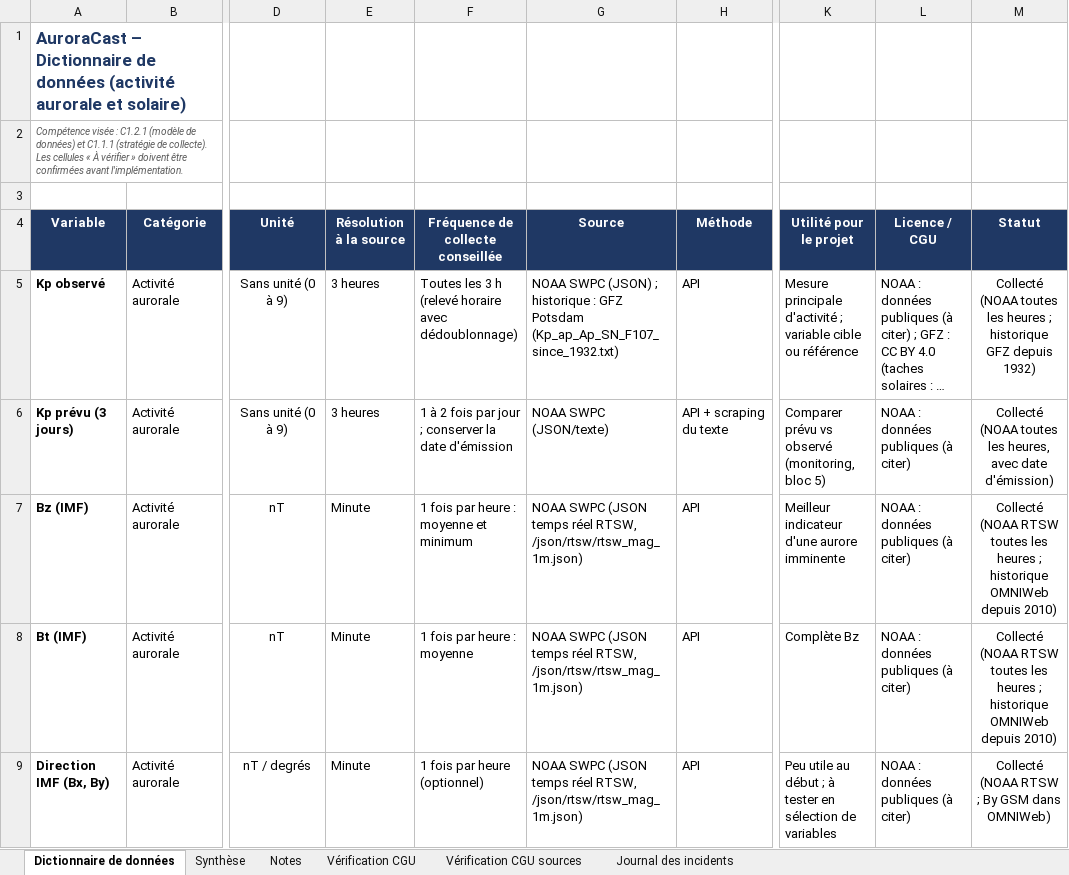
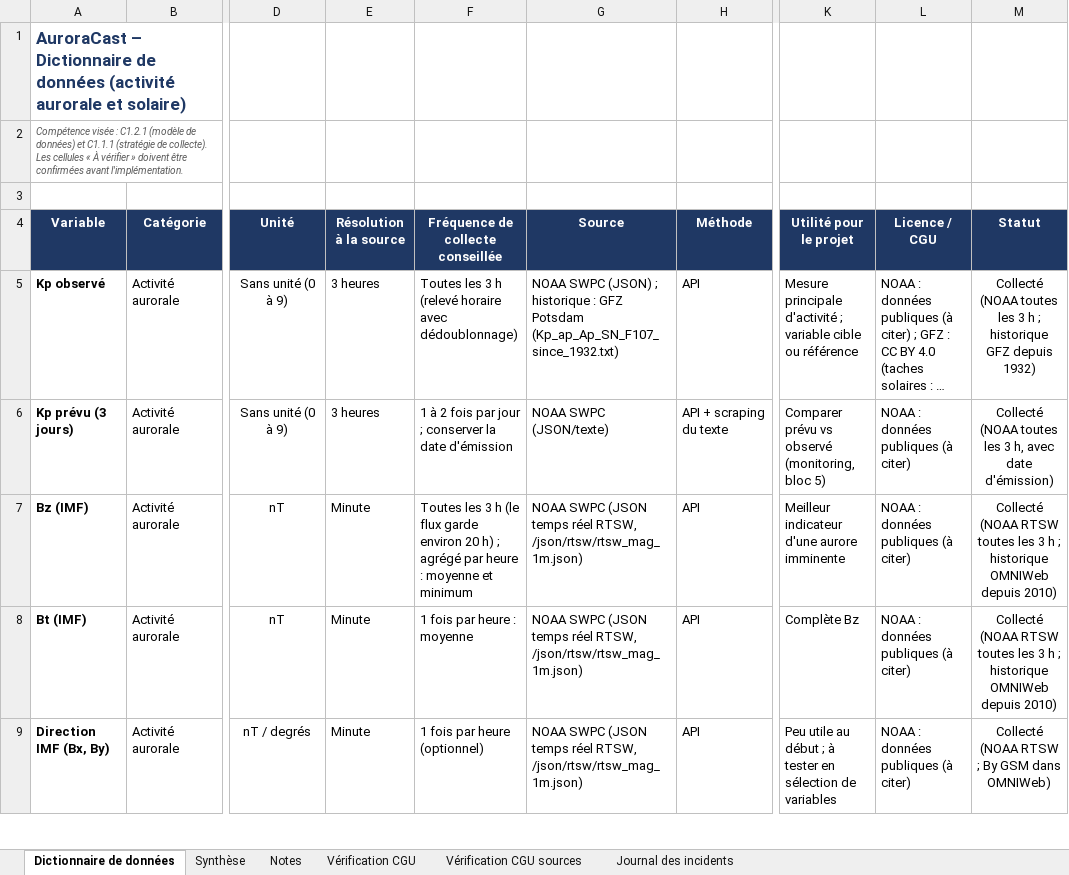
Before and after one commit to Esenel19/auroracast, an Excel workbook: docs/dictionnaire_donnees.xlsx, sheet Dictionnaire de données, drawn as a sheet; only a part is shown, gaps mark what is left out; long unchanged cells end in …; values as stored, in another font and other column widths than the file's, no borders; conditional formats not drawn; the diff covers the shown part only; the diff names each change by its address in the sheet, - before the commit and + after, or states it on an @@ line.

```diff
--- a/docs/dictionnaire_donnees.xlsx (sheet Dictionnaire de données)
+++ b/docs/dictionnaire_donnees.xlsx (sheet Dictionnaire de données)
-M5 (Statut): …toutes les heures ; historique…
+M5 (Statut): …toutes les 3 h ; historique…
-M6 (Statut): …toutes les heures, avec date…
+M6 (Statut): …toutes les 3 h, avec date…
-F7 (Fréquence de collecte conseillée): 1 fois par heure…
+F7 (Fréquence de collecte conseillée): Toutes les 3 h (le flux garde environ 20 h) ; agrégé par heure…
-M7:M8 (Statut): …toutes les heures ; historique…
+M7:M8 (Statut): …toutes les 3 h ; historique…
```
Also changed, not shown: 6 added rows and 8 edited cells elsewhere in this sheet, sheet Journal des incidents, sheet Vérification CGU sources, sheet Synthèse, sheet Notes, formulas that keep their value.
